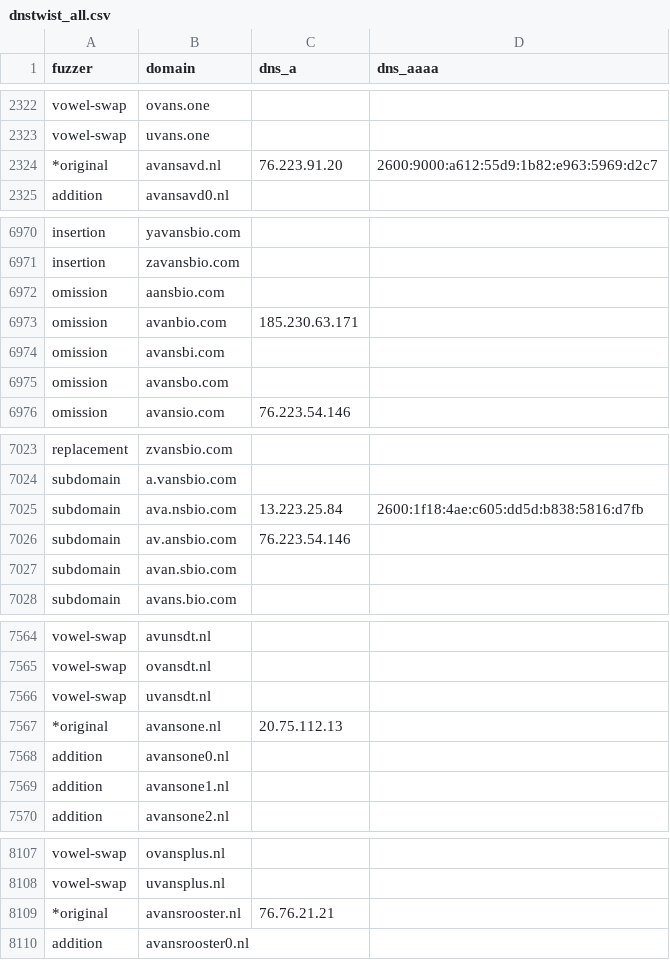
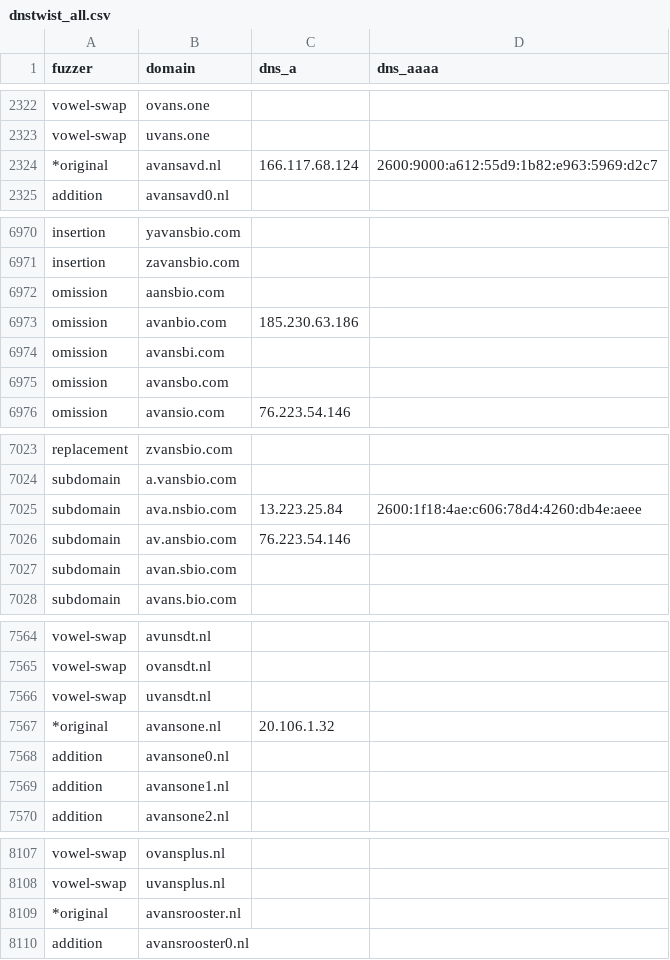
Before and after one commit to kqlen/Lists, a CSV file: DNSTWIST/data/dnstwist_all.csv, drawn as a sheet; only a part is shown, gaps mark what is left out; the diff covers the shown part only.

```diff
--- a/DNSTWIST/data/dnstwist_all.csv
+++ b/DNSTWIST/data/dnstwist_all.csv
@@ -2323,3 +2323,3 @@ vowel-swap,ovans.one,,
 vowel-swap,uvans.one,,
-*original,avansavd.nl,76.223.91.20,2600:9000:a612:55d9:1b82:e963:5969:d2c7
+*original,avansavd.nl,166.117.68.124,2600:9000:a612:55d9:1b82:e963:5969:d2c7
 addition,avansavd0.nl,,
@@ -6972,3 +6972,3 @@ insertion,zavansbio.com,,
 omission,aansbio.com,,
-omission,avanbio.com,185.230.63.171,
+omission,avanbio.com,185.230.63.186,
 omission,avansbi.com,,
@@ -7024,3 +7024,3 @@ replacement,zvansbio.com,,
 subdomain,a.vansbio.com,,
-subdomain,ava.nsbio.com,13.223.25.84,2600:1f18:4ae:c605:dd5d:b838:5816:d7fb
+subdomain,ava.nsbio.com,13.223.25.84,2600:1f18:4ae:c606:78d4:4260:db4e:aeee
 subdomain,av.ansbio.com,76.223.54.146,
@@ -7566,3 +7566,3 @@ vowel-swap,ovansdt.nl,
 vowel-swap,uvansdt.nl,
-*original,avansone.nl,20.75.112.13,
+*original,avansone.nl,20.106.1.32,
 addition,avansone0.nl,,
@@ -8108,3 +8108,3 @@ vowel-swap,ovansplus.nl,,
 vowel-swap,uvansplus.nl,,
-*original,avansrooster.nl,76.76.21.21
+*original,avansrooster.nl,
 addition,avansrooster0.nl,
```
Also changed, not shown: 7 moved rows and 11 edited cells elsewhere in this file.
